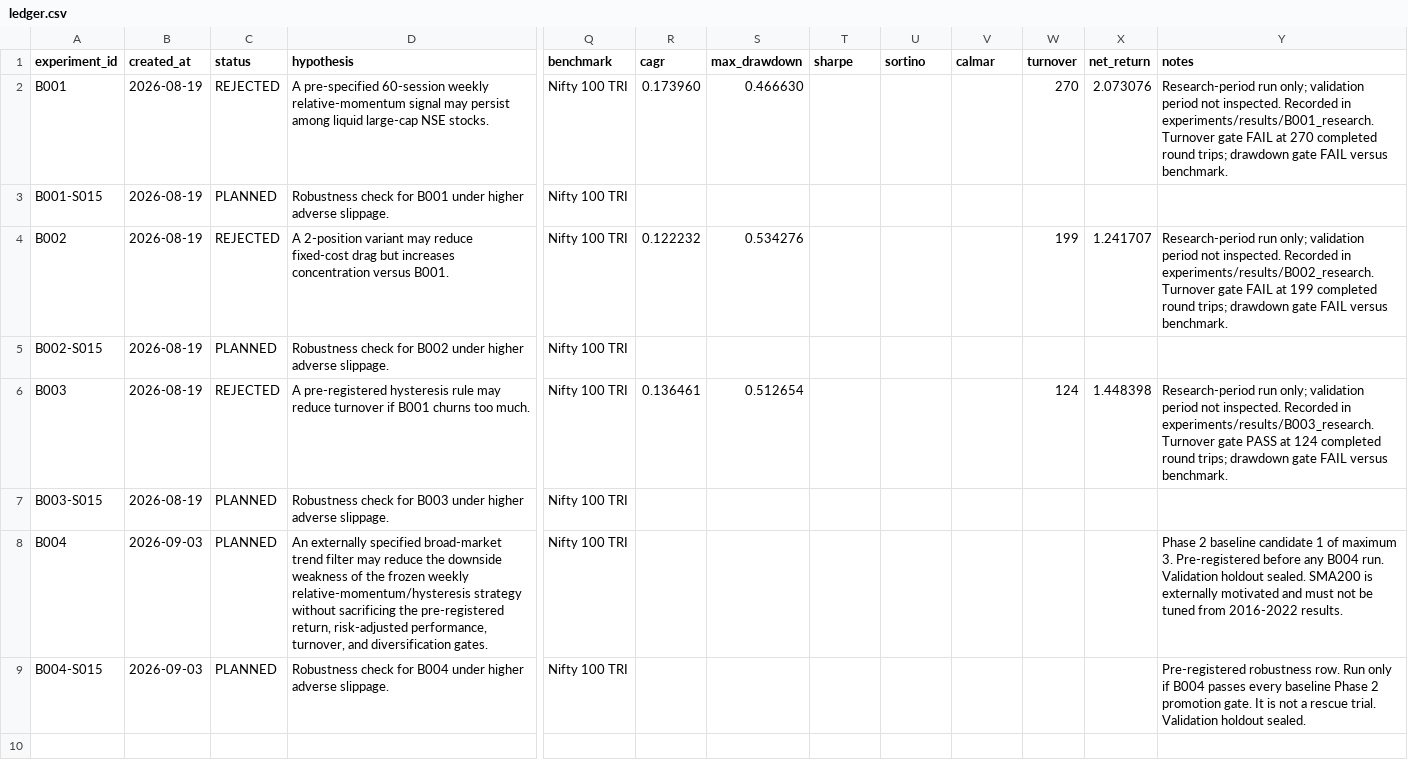
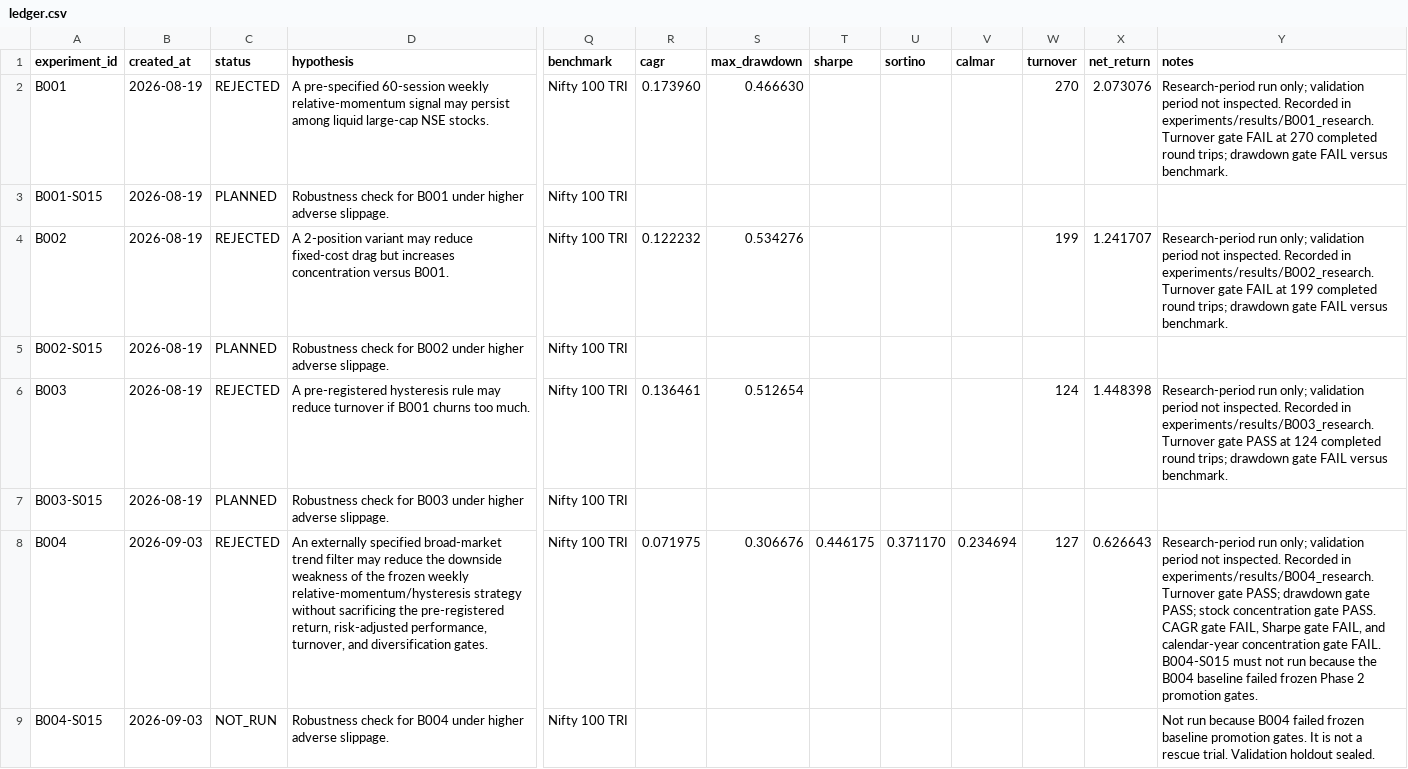
Before and after one commit to pradyot0921/nse-quant, a CSV file: experiments/ledger.csv, drawn as a sheet; only a part is shown, gaps mark what is left out; the diff names each change by its address in the sheet, - before the commit and + after, or states it on an @@ line.

Commit message:
Record B004 research rejection

```diff
--- a/experiments/ledger.csv
+++ b/experiments/ledger.csv
-C8 (status): PLANNED
+C8 (status): REJECTED
-R8 (cagr): (empty)
+R8 (cagr): 0.071975
-S8 (max_drawdown): (empty)
+S8 (max_drawdown): 0.306676
-T8 (sharpe): (empty)
+T8 (sharpe): 0.446175
-U8 (sortino): (empty)
+U8 (sortino): 0.371170
-V8 (calmar): (empty)
+V8 (calmar): 0.234694
-W8 (turnover): (empty)
+W8 (turnover): 127
-X8 (net_return): (empty)
+X8 (net_return): 0.626643
-Y8 (notes): Phase 2 baseline candidate 1 of maximum 3. Pre-registered before any B004 run. Validation holdout sealed. SMA200 is externally motivated and must not be tuned from 2016-2022 results.
+Y8 (notes): Research-period run only; validation period not inspected. Recorded in experiments/results/B004_research. Turnover gate PASS; drawdown gate PASS; stock concentration gate PASS. CAGR gate FAIL, Sharpe gate FAIL, and calendar-year concentration gate FAIL. B004-S015 must not run because the B004 baseline failed frozen Phase 2 promotion gates.
-C9 (status): PLANNED
+C9 (status): NOT_RUN
-Y9 (notes): Pre-registered robustness row. Run only if B004 passes every baseline Phase 2 promotion gate. It is…
+Y9 (notes): Not run because B004 failed frozen baseline promotion gates. It is…
```
Also changed, not shown: 10 other files.
